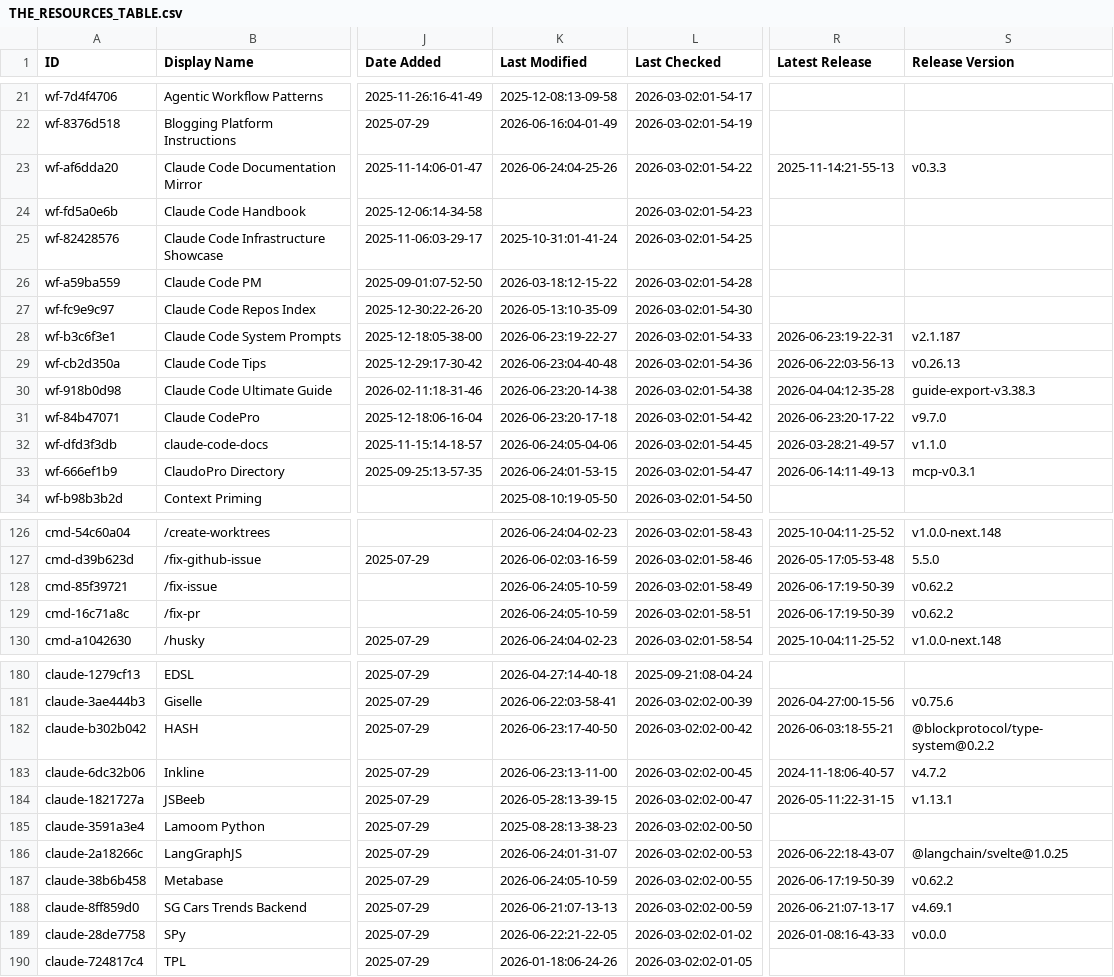
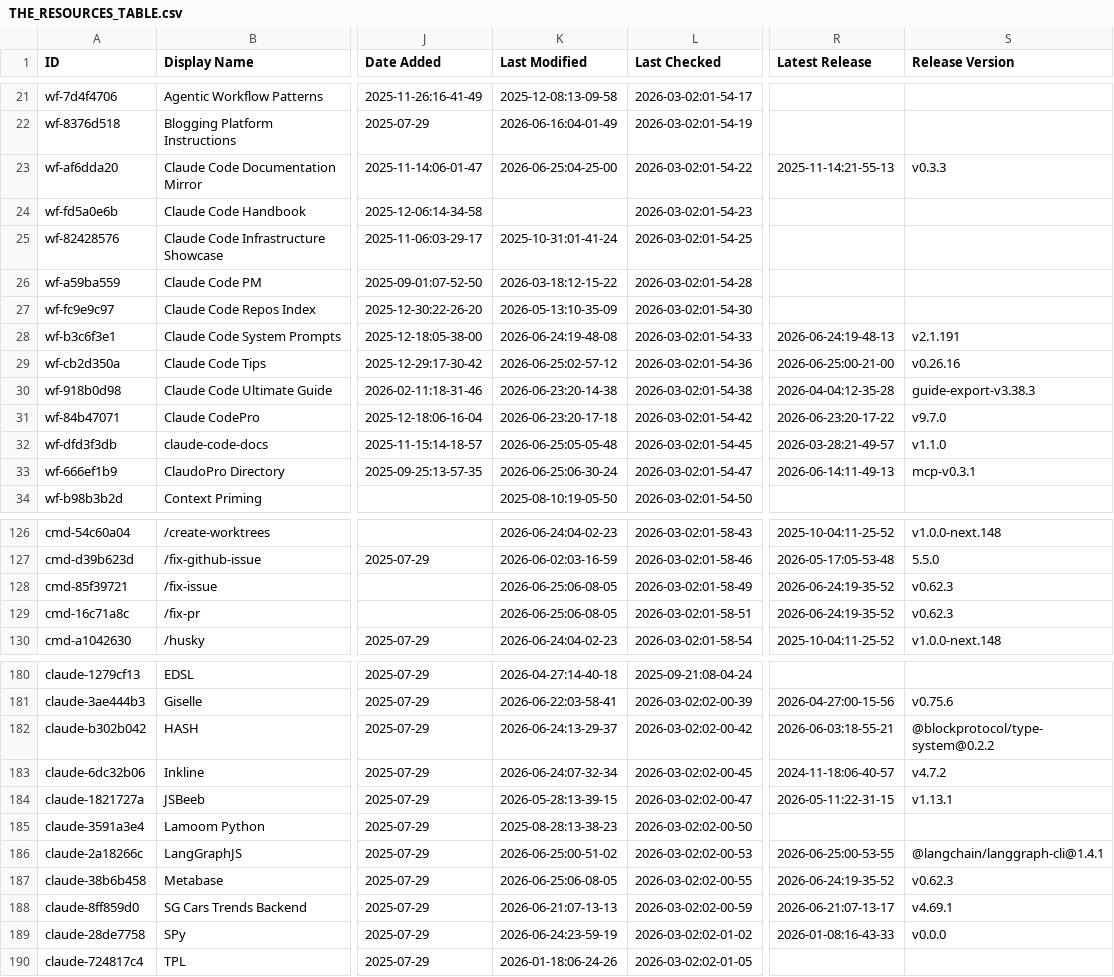
Before and after one commit to vex0rian/awesome-claude-code, a CSV file: THE_RESOURCES_TABLE.csv, drawn as a sheet; only a part is shown, gaps mark what is left out; the diff covers the shown part only; the diff names each change by its address in the sheet, - before the commit and + after, or states it on an @@ line.

```diff
--- a/THE_RESOURCES_TABLE.csv
+++ b/THE_RESOURCES_TABLE.csv
-K23 (Last Modified): 2026-06-24:04-25-26
+K23 (Last Modified): 2026-06-25:04-25-00
-K28 (Last Modified): 2026-06-23:19-22-27
+K28 (Last Modified): 2026-06-24:19-48-08
-R28 (Latest Release): 2026-06-23:19-22-31
+R28 (Latest Release): 2026-06-24:19-48-13
-S28 (Release Version): v2.1.187
+S28 (Release Version): v2.1.191
-K29 (Last Modified): 2026-06-23:04-40-48
+K29 (Last Modified): 2026-06-25:02-57-12
-R29 (Latest Release): 2026-06-22:03-56-13
+R29 (Latest Release): 2026-06-25:00-21-00
-S29 (Release Version): v0.26.13
+S29 (Release Version): v0.26.16
-K32 (Last Modified): 2026-06-24:05-04-06
+K32 (Last Modified): 2026-06-25:05-05-48
-K33 (Last Modified): 2026-06-24:01-53-15
+K33 (Last Modified): 2026-06-25:06-30-24
-K128:K129 (Last Modified): 2026-06-24:05-10-59
+K128:K129 (Last Modified): 2026-06-25:06-08-05
-R128:R129 (Latest Release): 2026-06-17:19-50-39
+R128:R129 (Latest Release): 2026-06-24:19-35-52
-S128:S129 (Release Version): v0.62.2
+S128:S129 (Release Version): v0.62.3
-K182 (Last Modified): 2026-06-23:17-40-50
+K182 (Last Modified): 2026-06-24:13-29-37
-K183 (Last Modified): 2026-06-23:13-11-00
+K183 (Last Modified): 2026-06-24:07-32-34
-K186 (Last Modified): 2026-06-24:01-31-07
+K186 (Last Modified): 2026-06-25:00-51-02
-R186 (Latest Release): 2026-06-22:18-43-07
+R186 (Latest Release): 2026-06-25:00-53-55
-S186 (Release Version): @langchain/svelte@1.0.25
+S186 (Release Version): @langchain/langgraph-cli@1.4.1
-K187 (Last Modified): 2026-06-24:05-10-59
+K187 (Last Modified): 2026-06-25:06-08-05
-R187 (Latest Release): 2026-06-17:19-50-39
+R187 (Latest Release): 2026-06-24:19-35-52
-S187 (Release Version): v0.62.2
+S187 (Release Version): v0.62.3
-K189 (Last Modified): 2026-06-22:21-22-05
+K189 (Last Modified): 2026-06-24:23-59-19
```
Also changed, not shown: 18 edited cells elsewhere in this file.
